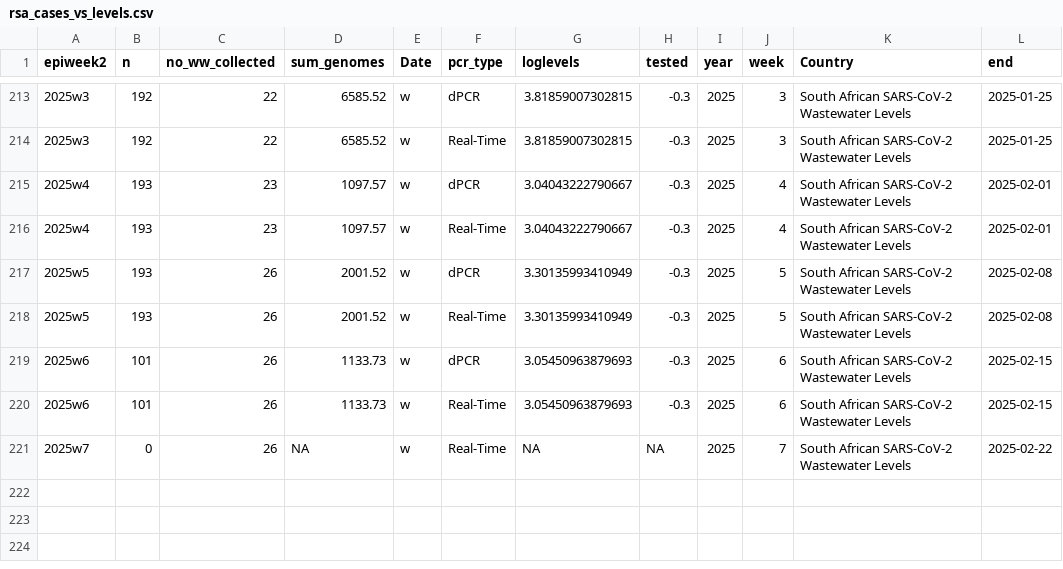
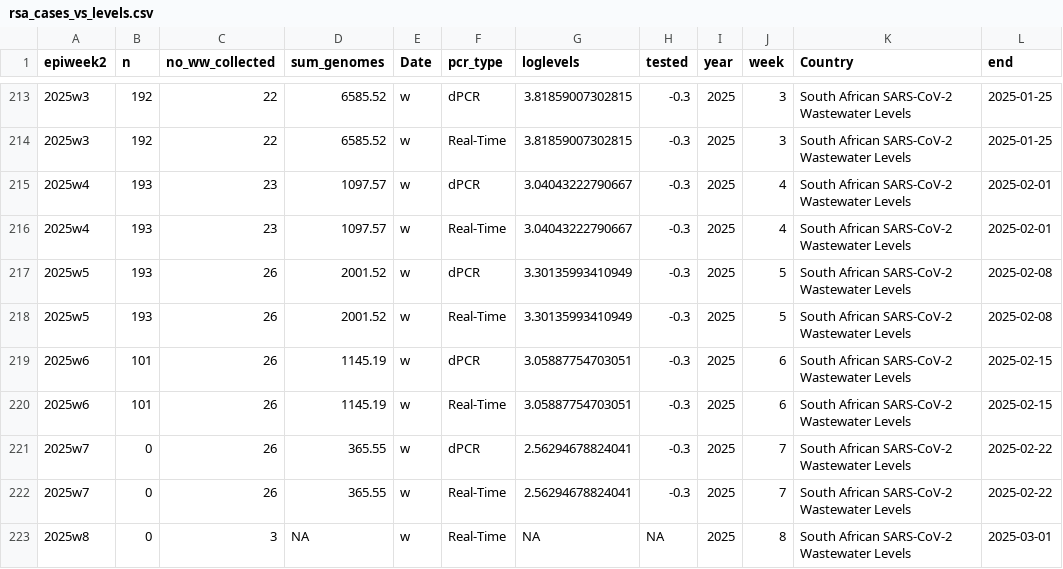
Before and after one commit to NICD-Wastewater-Genomics/NICD-Dash-Data, a CSV file: rsa_cases_vs_levels.csv, drawn as a sheet; only a part is shown, gaps mark what is left out.

```diff
--- a/rsa_cases_vs_levels.csv
+++ b/rsa_cases_vs_levels.csv
@@ -218,4 +218,6 @@
 "2025w5",193,26,2001.52,"w","Real-Time",3.30135993410949,-0.3,2025,5,"South African SARS-CoV-2 Wastewater Levels",2025-02-08
-"2025w6",101,26,1133.73,"w","dPCR",3.05450963879693,-0.3,2025,6,"South African SARS-CoV-2 Wastewater Levels",2025-02-15
-"2025w6",101,26,1133.73,"w","Real-Time",3.05450963879693,-0.3,2025,6,"South African SARS-CoV-2 Wastewater Levels",2025-02-15
-"2025w7",0,26,NA,"w","Real-Time",NA,NA,2025,7,"South African SARS-CoV-2 Wastewater Levels",2025-02-22
+"2025w6",101,26,1145.19,"w","dPCR",3.05887754703051,-0.3,2025,6,"South African SARS-CoV-2 Wastewater Levels",2025-02-15
+"2025w6",101,26,1145.19,"w","Real-Time",3.05887754703051,-0.3,2025,6,"South African SARS-CoV-2 Wastewater Levels",2025-02-15
+"2025w7",0,26,365.55,"w","dPCR",2.56294678824041,-0.3,2025,7,"South African SARS-CoV-2 Wastewater Levels",2025-02-22
+"2025w7",0,26,365.55,"w","Real-Time",2.56294678824041,-0.3,2025,7,"South African SARS-CoV-2 Wastewater Levels",2025-02-22
+"2025w8",0,3,NA,"w","Real-Time",NA,NA,2025,8,"South African SARS-CoV-2 Wastewater Levels",2025-03-01
```
Also changed, not shown: provincial_cases_vs_levels.csv.
